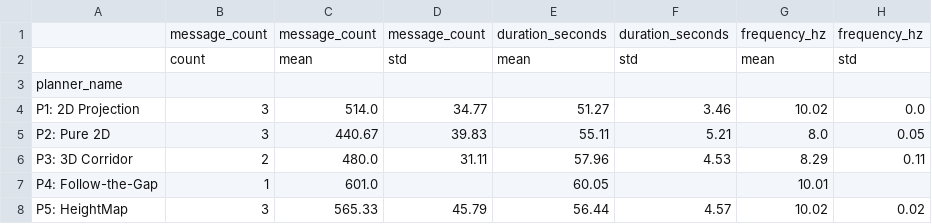
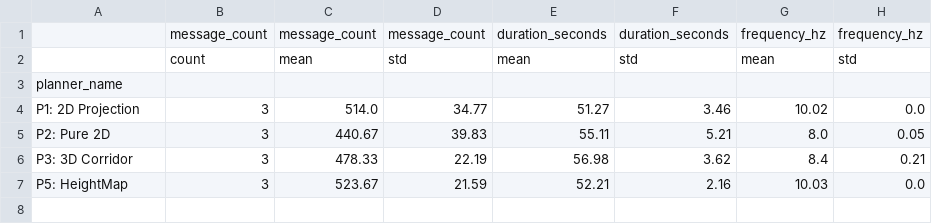
Before and after one commit to ppaappeerr/ros2_ws-src, a CSV file: rosbags_5x5/analysis/detailed_summary.csv, drawn as a sheet.

```diff
--- a/rosbags_5x5/analysis/detailed_summary.csv
+++ b/rosbags_5x5/analysis/detailed_summary.csv
@@ -5,4 +5,3 @@ P1: 2D Projection,3,514.0,34.77,51.27,3.46,10.02,0.0
 P2: Pure 2D,3,440.67,39.83,55.11,5.21,8.0,0.05
-P3: 3D Corridor,2,480.0,31.11,57.96,4.53,8.29,0.11
-P4: Follow-the-Gap,1,601.0,,60.05,,10.01,
-P5: HeightMap,3,565.33,45.79,56.44,4.57,10.02,0.02
+P3: 3D Corridor,3,478.33,22.19,56.98,3.62,8.4,0.21
+P5: HeightMap,3,523.67,21.59,52.21,2.16,10.03,0.0
```
Also changed, not shown: rosbags_5x5/analysis/experiment_results.csv, rosbags_5x5/analysis/summary_statistics.csv, 23 other files.
